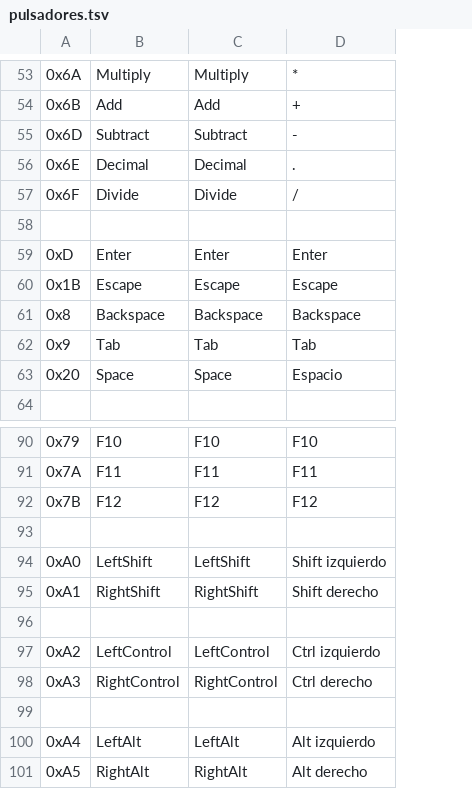
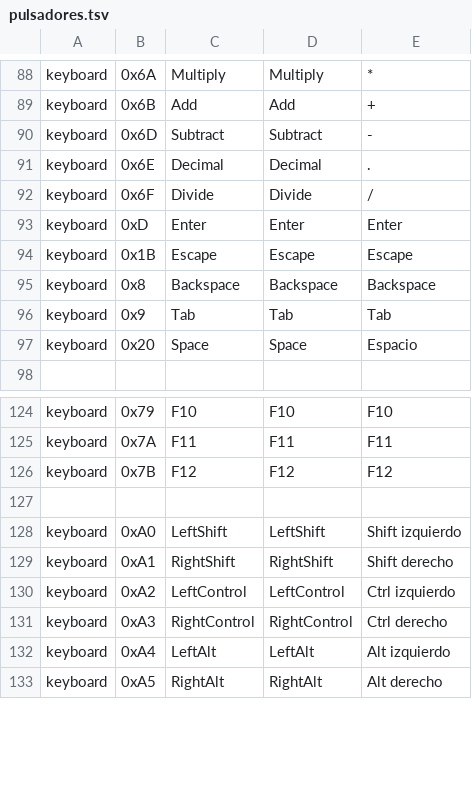
Before and after one commit to Satanimus/RemapH, a TSV file: src-tauri/src/pulsadores.tsv, drawn as a sheet; only a part is shown, gaps mark what is left out; removed rows and columns are numbered as before the commit, all else as after; the diff covers the shown part only; the diff names each change by its address in the sheet, - before the commit and + after, or states it on an @@ line.

```diff
--- a/src-tauri/src/pulsadores.tsv
+++ b/src-tauri/src/pulsadores.tsv
+column A, rows 88-97: all keyboard; rows 124-133: keyboard | keyboard | keyboard |  | keyboard | keyboard | keyboard | keyboard | keyboard | keyboard
-row 58: (empty)
-row 96: (empty)
-row 99: (empty)
```
Also changed, not shown: 35 added rows, 7 removed rows, 1 moved row and 1 edited cell elsewhere in this file, 24 other files.
